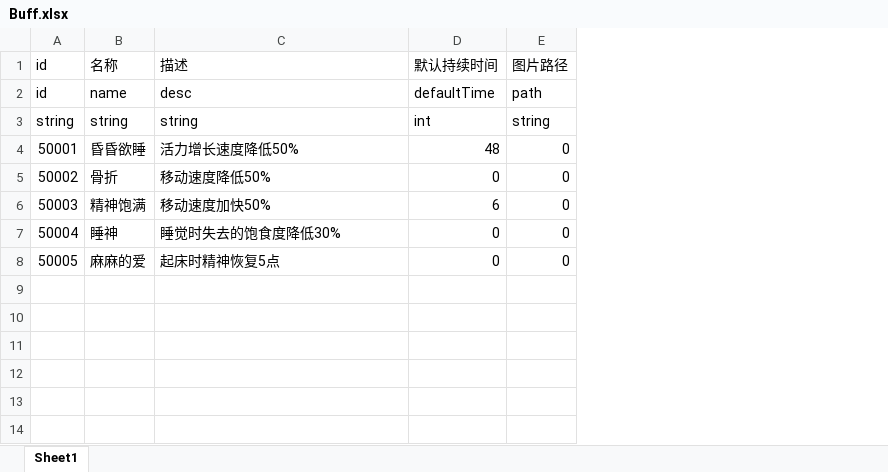
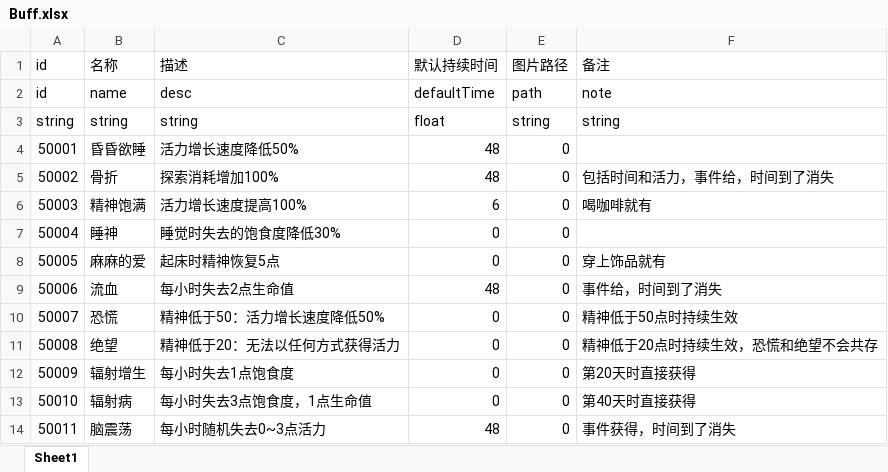
Before and after one commit to mook-wenyu/BOOOMJAM25-4, an Excel workbook: Configs/Buff.xlsx, sheet Sheet1, drawn as a sheet; values as stored, in another font and other column widths than the file's, no borders; the diff names each change by its address in the sheet, - before the commit and + after, or states it on an @@ line.

```diff
--- a/Configs/Buff.xlsx (sheet Sheet1)
+++ b/Configs/Buff.xlsx (sheet Sheet1)
+column F (备注), rows 2-8: note | string |  | 包括时间和活力，事件给，时间到了消失 | 喝咖啡就有 |  | 穿上饰品就有
-D3 (默认持续时间): int
+D3 (默认持续时间): float
-C5 (描述): 移动速度降低50%
+C5 (描述): 探索消耗增加100%
-D5 (默认持续时间): 0
+D5 (默认持续时间): 48
-C6 (描述): 移动速度加快50%
+C6 (描述): 活力增长速度提高100%
+row 9: 50006 | 流血 | 每小时失去2点生命值 | 48 | 0 | 事件给，时间到了消失
+row 10: 50007 | 恐慌 | 精神低于50：活力增长速度降低50% | 0 | 0 | 精神低于50点时持续生效
+row 11: 50008 | 绝望 | 精神低于20：无法以任何方式获得活力 | 0 | 0 | 精神低于20点时持续生效，恐慌和绝望不会共存
+row 12: 50009 | 辐射增生 | 每小时失去1点饱食度 | 0 | 0 | 第20天时直接获得
+row 13: 50010 | 辐射病 | 每小时失去3点饱食度，1点生命值 | 0 | 0 | 第40天时直接获得
+row 14: 50011 | 脑震荡 | 每小时随机失去0~3点活力 | 48 | 0 | 事件获得，时间到了消失
```
Also changed, not shown: Configs/ExploreNode.xlsx, Configs/GeneralParameters.xlsx, 10 other files.
